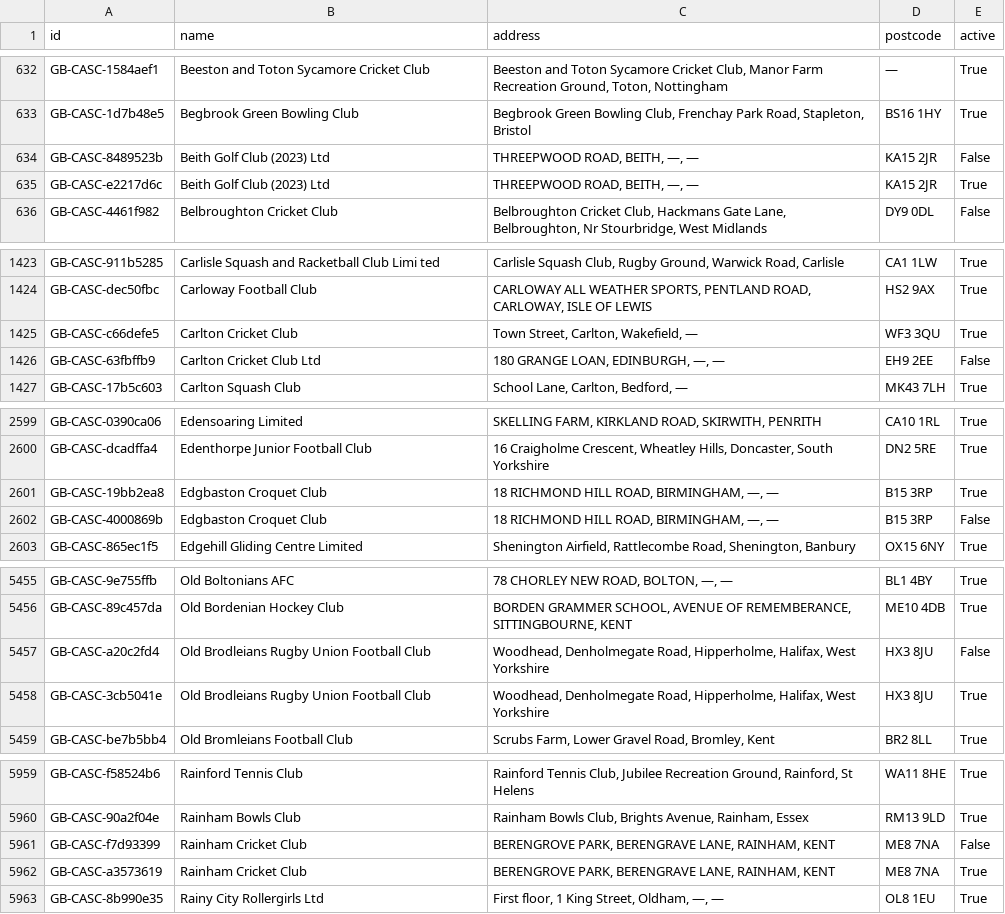
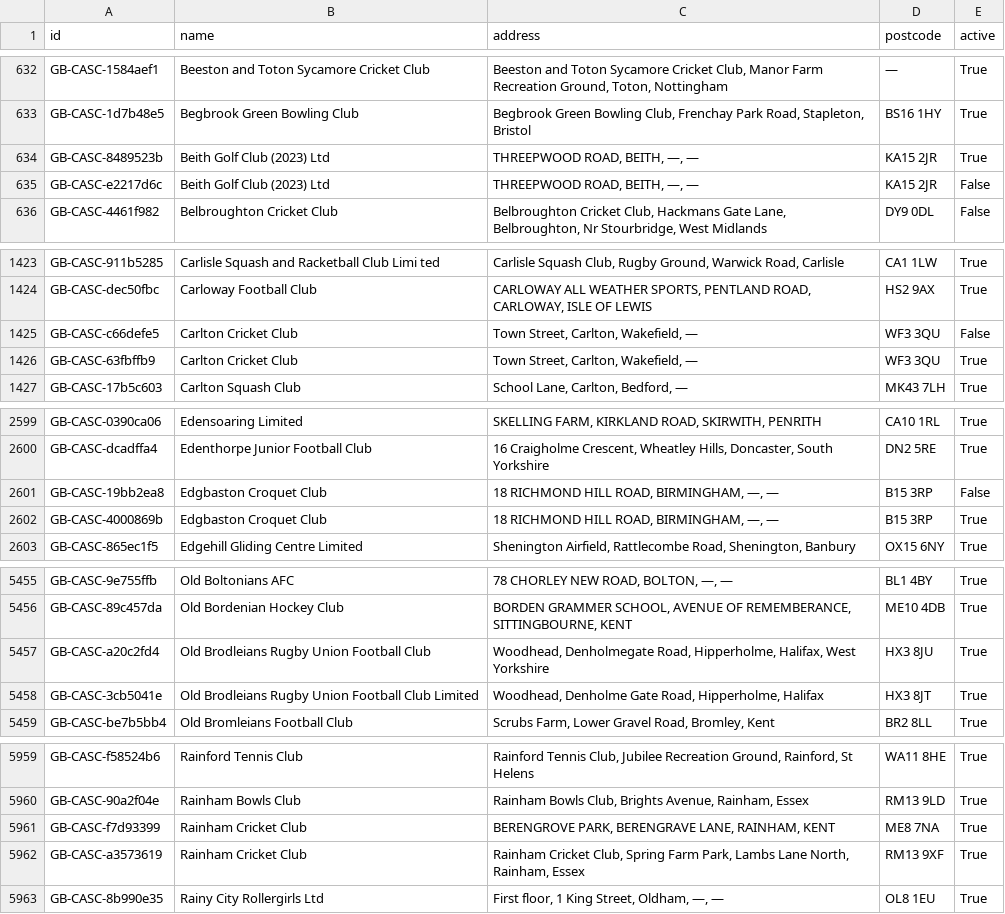
Before and after one commit to ThreeSixtyGiving/cascs, a CSV file: cascs.csv, drawn as a sheet; only a part is shown, gaps mark what is left out; the diff covers the shown part only.

```diff
--- a/cascs.csv
+++ b/cascs.csv
@@ -633,4 +633,4 @@ GB-CASC-1584aef1,Beeston and Toton Sycamore Cricket Club,"Beeston and Toton Syca
 GB-CASC-1d7b48e5,Begbrook Green Bowling Club,"Begbrook Green Bowling Club, Frenchay Park Road, Stapleton, Bristol",BS16 1HY,True
-GB-CASC-8489523b,Beith Golf Club (2023) Ltd,"THREEPWOOD ROAD, BEITH, —, —",KA15 2JR,False
-GB-CASC-e2217d6c,Beith Golf Club (2023) Ltd,"THREEPWOOD ROAD, BEITH, —, —",KA15 2JR,True
+GB-CASC-8489523b,Beith Golf Club (2023) Ltd,"THREEPWOOD ROAD, BEITH, —, —",KA15 2JR,True
+GB-CASC-e2217d6c,Beith Golf Club (2023) Ltd,"THREEPWOOD ROAD, BEITH, —, —",KA15 2JR,False
 GB-CASC-4461f982,Belbroughton Cricket Club,"Belbroughton Cricket Club, Hackmans Gate Lane, Belbroughton, Nr Stourbridge, West Midlands",DY9 0DL,False
@@ -1424,4 +1424,4 @@ GB-CASC-911b5285,Carlisle Squash and Racketball Club Limi ted,"Carlisle Squash C
 GB-CASC-dec50fbc,Carloway Football Club,"CARLOWAY ALL WEATHER SPORTS, PENTLAND ROAD, CARLOWAY, ISLE OF LEWIS",HS2 9AX,True
-GB-CASC-c66defe5,Carlton Cricket Club,"Town Street, Carlton, Wakefield, —",WF3 3QU,True
-GB-CASC-63fbffb9,Carlton Cricket Club Ltd,"180 GRANGE LOAN, EDINBURGH, —, —",EH9 2EE,False
+GB-CASC-c66defe5,Carlton Cricket Club,"Town Street, Carlton, Wakefield, —",WF3 3QU,False
+GB-CASC-63fbffb9,Carlton Cricket Club,"Town Street, Carlton, Wakefield, —",WF3 3QU,True
 GB-CASC-17b5c603,Carlton Squash Club,"School Lane, Carlton, Bedford, —",MK43 7LH,True
@@ -2600,4 +2600,4 @@ GB-CASC-0390ca06,Edensoaring Limited,"SKELLING FARM, KIRKLAND ROAD, SKIRWITH, PE
 GB-CASC-dcadffa4,Edenthorpe Junior Football Club,"16 Craigholme Crescent, Wheatley Hills, Doncaster, South Yorkshire",DN2 5RE,True
-GB-CASC-19bb2ea8,Edgbaston Croquet Club,"18 RICHMOND HILL ROAD, BIRMINGHAM, —, —",B15 3RP,True
-GB-CASC-4000869b,Edgbaston Croquet Club,"18 RICHMOND HILL ROAD, BIRMINGHAM, —, —",B15 3RP,False
+GB-CASC-19bb2ea8,Edgbaston Croquet Club,"18 RICHMOND HILL ROAD, BIRMINGHAM, —, —",B15 3RP,False
+GB-CASC-4000869b,Edgbaston Croquet Club,"18 RICHMOND HILL ROAD, BIRMINGHAM, —, —",B15 3RP,True
 GB-CASC-865ec1f5,Edgehill Gliding Centre Limited,"Shenington Airfield, Rattlecombe Road, Shenington, Banbury",OX15 6NY,True
@@ -5456,4 +5456,4 @@ GB-CASC-9e755ffb,Old Boltonians AFC,"78 CHORLEY NEW ROAD, BOLTON, —, —",BL1
 GB-CASC-89c457da,Old Bordenian Hockey Club,"BORDEN GRAMMER SCHOOL, AVENUE OF REMEMBERANCE, SITTINGBOURNE, KENT",ME10 4DB,True
-GB-CASC-a20c2fd4,Old Brodleians Rugby Union Football Club,"Woodhead, Denholmegate Road, Hipperholme, Halifax,  West Yorkshire",HX3 8JU,False
-GB-CASC-3cb5041e,Old Brodleians Rugby Union Football Club,"Woodhead, Denholmegate Road, Hipperholme, Halifax,  West Yorkshire",HX3 8JU,True
+GB-CASC-a20c2fd4,Old Brodleians Rugby Union Football Club,"Woodhead, Denholmegate Road, Hipperholme, Halifax,  West Yorkshire",HX3 8JU,True
+GB-CASC-3cb5041e,Old Brodleians Rugby Union Football Club  Limited,"Woodhead, Denholme Gate Road, Hipperholme, Halifax",HX3 8JT,True
 GB-CASC-be7b5bb4,Old Bromleians Football Club,"Scrubs Farm, Lower Gravel Road, Bromley, Kent",BR2 8LL,True
@@ -5960,4 +5960,4 @@ GB-CASC-f58524b6,Rainford Tennis Club,"Rainford Tennis Club, Jubilee Recreation
 GB-CASC-90a2f04e,Rainham Bowls Club,"Rainham Bowls Club, Brights Avenue, Rainham, Essex",RM13 9LD,True
-GB-CASC-f7d93399,Rainham Cricket Club,"BERENGROVE PARK, BERENGRAVE LANE, RAINHAM, KENT",ME8 7NA,False
-GB-CASC-a3573619,Rainham Cricket Club,"BERENGROVE PARK, BERENGRAVE LANE, RAINHAM, KENT",ME8 7NA,True
+GB-CASC-f7d93399,Rainham Cricket Club,"BERENGROVE PARK, BERENGRAVE LANE, RAINHAM, KENT",ME8 7NA,True
+GB-CASC-a3573619,Rainham Cricket Club,"Rainham Cricket Club, Spring Farm Park, Lambs Lane North, Rainham,  Essex",RM13 9XF,True
 GB-CASC-8b990e35,Rainy City Rollergirls Ltd,"First floor, 1 King Street, Oldham, —, —",OL8 1EU,True
```
Also changed, not shown: 19 edited cells elsewhere in this file, 1 other file.
